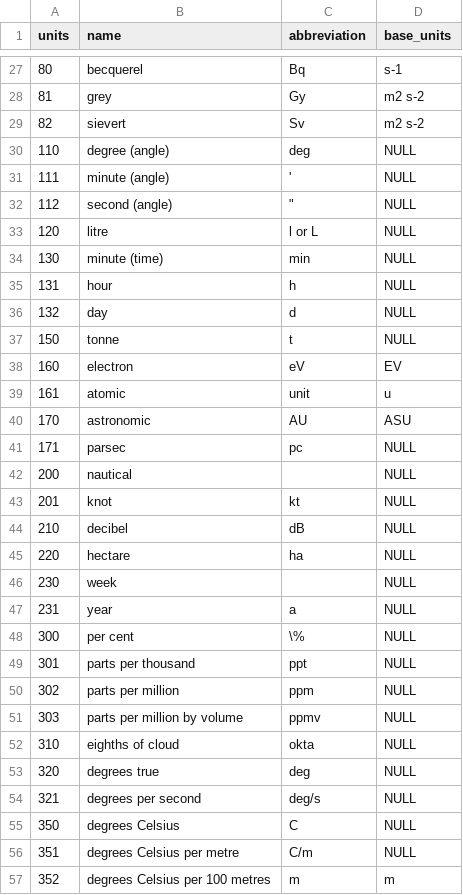
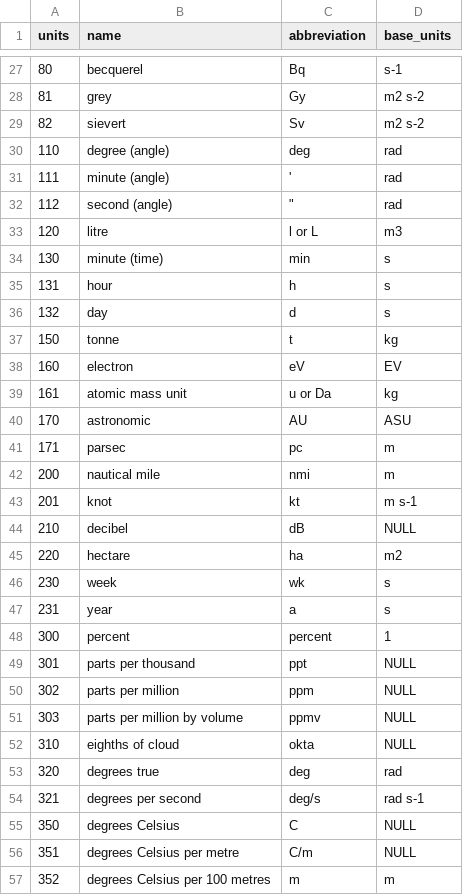
Before and after one commit to ecmwf-projects/cdm-obs, a CSV file: tables/units.csv, drawn as a sheet; only a part is shown, gaps mark what is left out; the diff covers the shown part only.

```diff
--- a/tables/units.csv
+++ b/tables/units.csv
@@ -29,21 +29,21 @@ units,name,abbreviation,base_units
 82,sievert,Sv,m2 s-2
-110,degree (angle),deg,NULL
-111,minute (angle),',NULL
-112,second (angle),"""",NULL
-120,litre,l or L,NULL
-130,minute (time),min,NULL
-131,hour,h,NULL
-132,day,d,NULL
-150,tonne,t,NULL
+110,degree (angle),deg,rad
+111,minute (angle),',rad
+112,second (angle),"""",rad
+120,litre,l or L,m3
+130,minute (time),min,s
+131,hour,h,s
+132,day,d,s
+150,tonne,t,kg
 160,electron,eV,EV
-161,atomic,unit,u
+161,atomic mass unit,u or Da,kg
 170,astronomic,AU,ASU
-171,parsec,pc,NULL
-200,nautical,,NULL
-201,knot,kt,NULL
+171,parsec,pc,m
+200,nautical mile,nmi,m
+201,knot,kt,m s-1
 210,decibel,dB,NULL
-220,hectare,ha,NULL
-230,week,,NULL
-231,year,a,NULL
-300,per cent,\%,NULL
+220,hectare,ha,m2
+230,week,wk,s
+231,year,a,s
+300,percent,percent,1
 301,parts per thousand,ppt,NULL
@@ -52,4 +52,4 @@ units,name,abbreviation,base_units
 310,eighths of cloud,okta,NULL
-320,degrees true,deg,NULL
-321,degrees per second,deg/s,NULL
+320,degrees true,deg,rad
+321,degrees per second,deg/s,rad s-1
 350,degrees Celsius,C,NULL
```
Also changed, not shown: 1 edited cell elsewhere in this file, tables/observed_variable.csv, tables/sub_region.csv.
